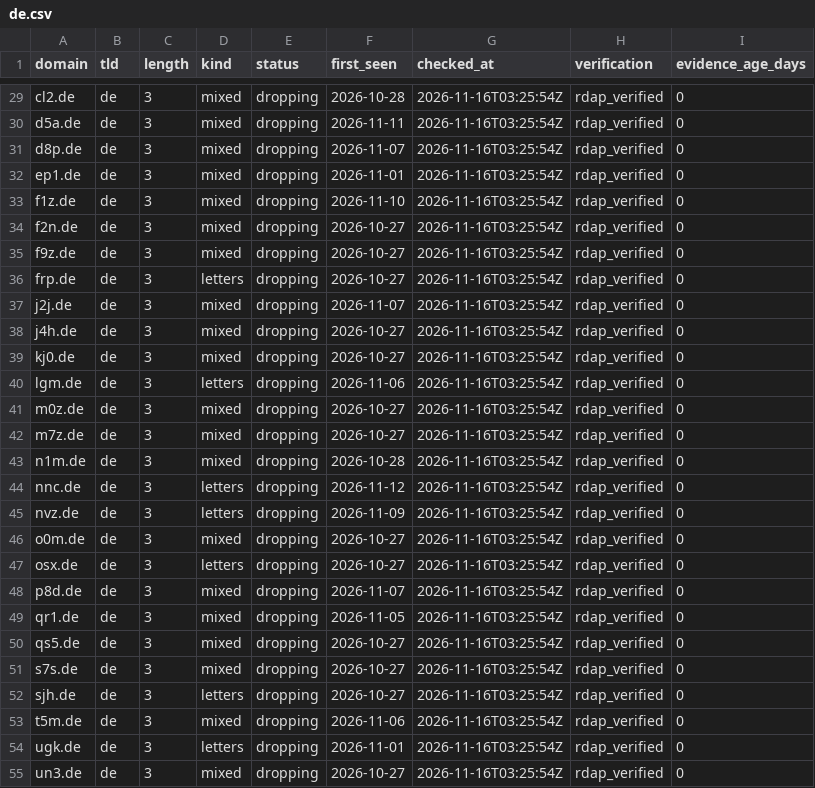
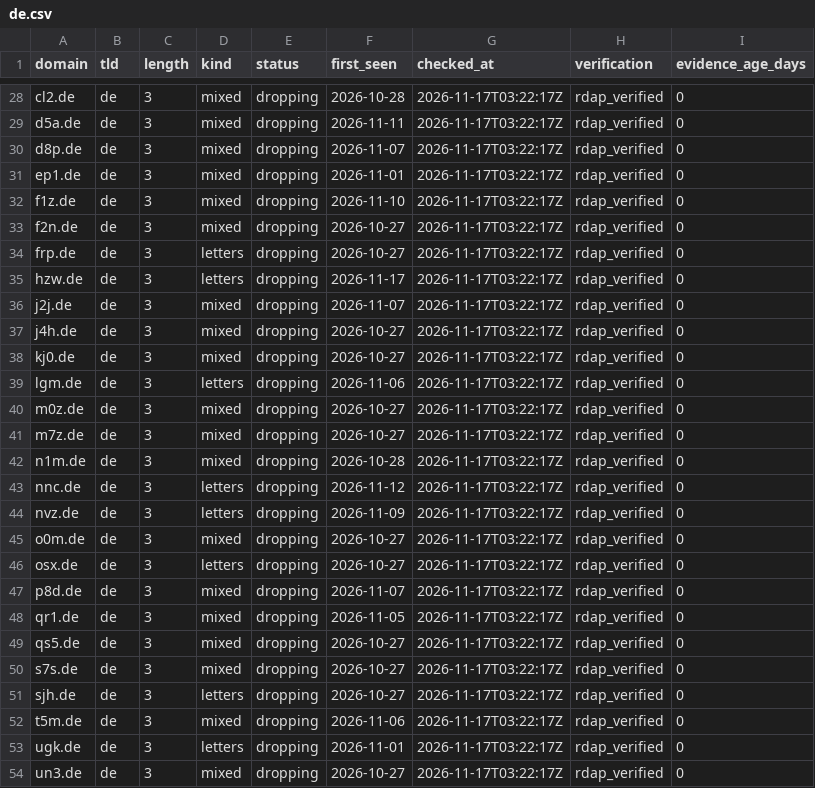
Before and after one commit to maximilianfeix/free-short-domains, a CSV file: csv/de.csv, drawn as a sheet; only a part is shown, gaps mark what is left out; removed rows and columns are numbered as before the commit, all else as after; the diff covers the shown part only; the diff names each change by its address in the sheet, - before the commit and + after, or states it on an @@ line.

```diff
--- a/csv/de.csv
+++ b/csv/de.csv
-G28:G33 (checked_at): 2026-11-16T03:25:54Z
+G28:G33 (checked_at): 2026-11-17T03:22:17Z
-row 35: f9z.de | de | 3 | mixed | dropping | 2026-10-27 | 2026-11-16T03:25:54Z | rdap_verified | 0
-G34 (checked_at): 2026-11-16T03:25:54Z
+G34 (checked_at): 2026-11-17T03:22:17Z
+row 35: hzw.de | de | 3 | letters | dropping | 2026-11-17 | 2026-11-17T03:22:17Z | rdap_verified | 0
-G36:G54 (checked_at): 2026-11-16T03:25:54Z
+G36:G54 (checked_at): 2026-11-17T03:22:17Z
```
Also changed, not shown: 1 added row, 2 removed rows and 33 edited cells elsewhere in this file, csv/cc.csv, csv/com.csv, 52 other files.
